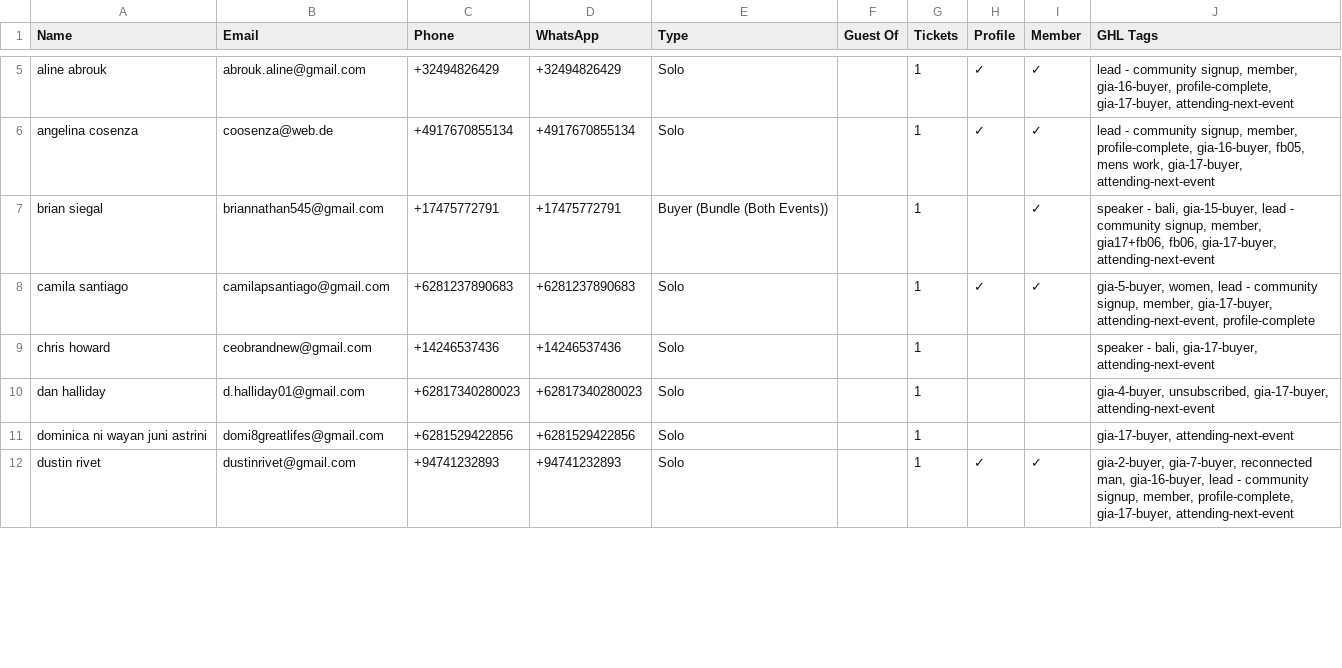
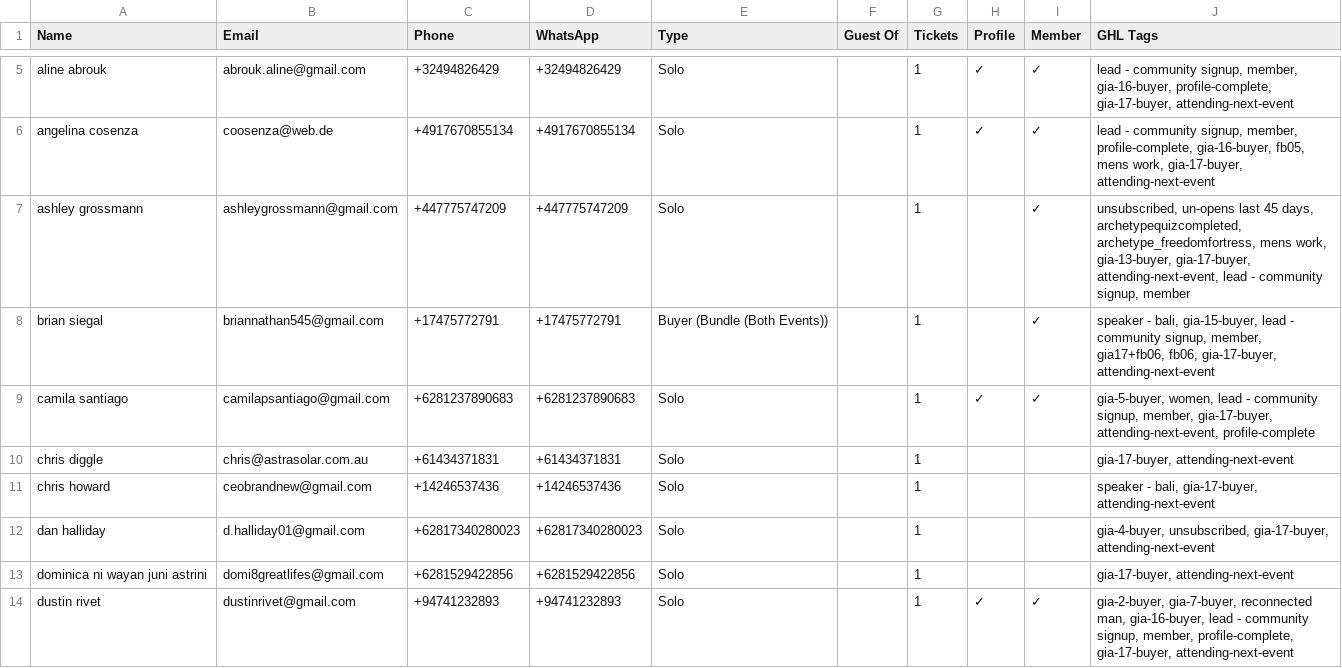
Before and after one commit to parallaxxlifeco/event-dashboard, a CSV file: gia-attendees.csv, drawn as a sheet; only a part is shown, gaps mark what is left out; the diff covers the shown part only; the diff names each change by its address in the sheet, - before the commit and + after, or states it on an @@ line.

```diff
--- a/gia-attendees.csv
+++ b/gia-attendees.csv
+row 7: ashley grossmann | ashleygrossmann@gmail.com | +447775747209 | +447775747209 | Solo |  | 1 |  | ✓ | unsubscribed, un-opens last 45 days, archetypequizcompleted, archetype_freedomfortress, mens work, gia-13-buyer, gia-17-buyer, attending-next-event, lead - community signup, member
+row 10: chris diggle | chris@astrasolar.com.au | +61434371831 | +61434371831 | Solo |  | 1 |  |  | gia-17-buyer, attending-next-event
```
Also changed, not shown: 2 added rows and 6 edited cells elsewhere in this file, both-events.csv, fb-attendees.csv, 1 other file.
